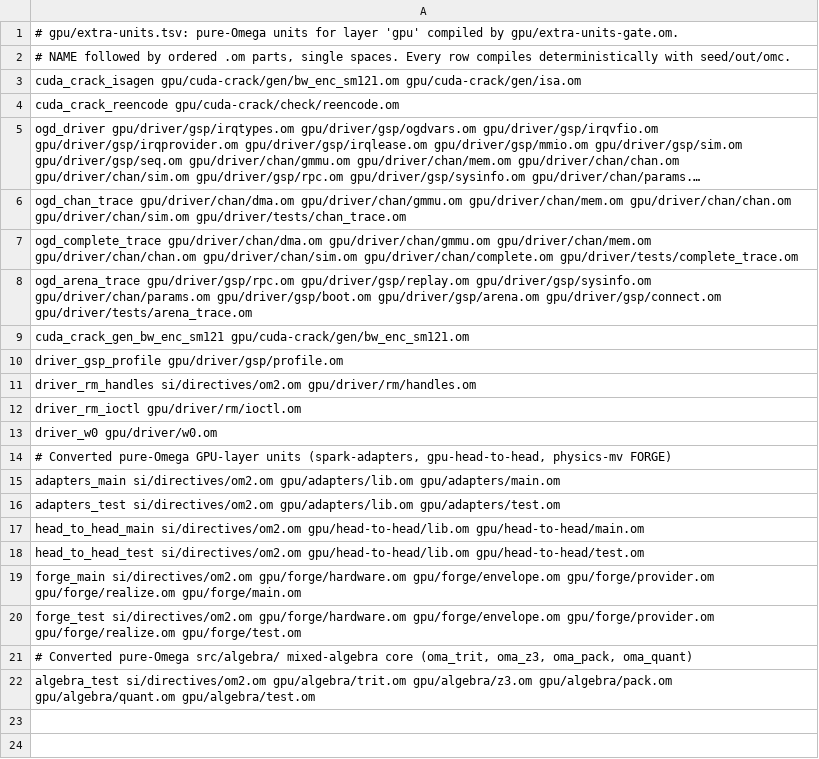
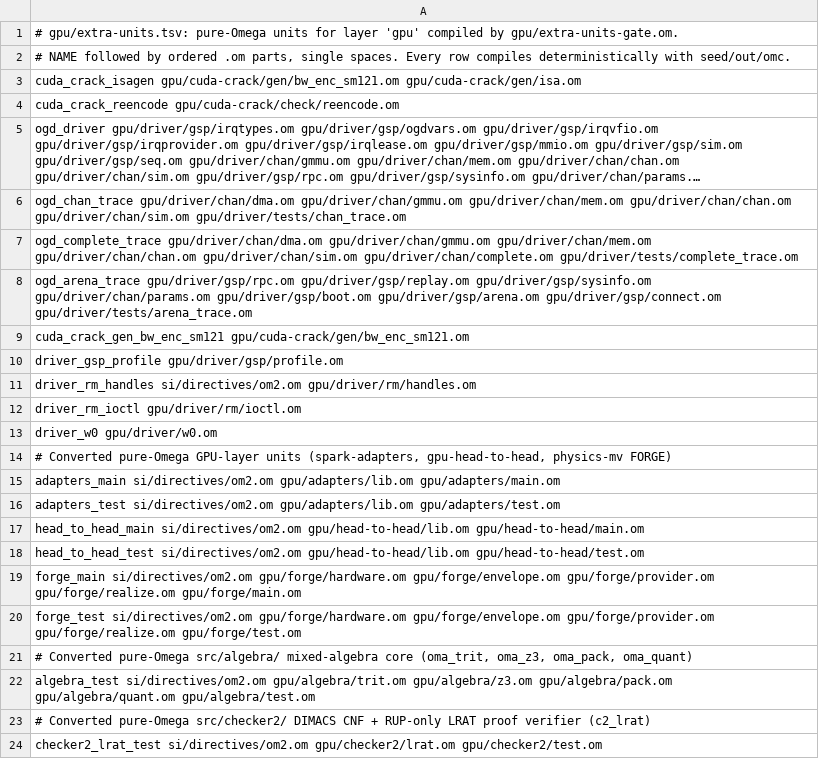
Before and after one commit to drakestapleton/omega-mv, a TSV file: gpu/extra-units.tsv, drawn as a sheet; long unchanged cells end in ….

Commit message:
DRA-990 gpu/checker2: convert src/checker2 DIMACS CNF + RUP-only LRAT proof checker to pure seeded Omega

```diff
--- a/gpu/extra-units.tsv
+++ b/gpu/extra-units.tsv
@@ -22 +22,3 @@ forge_test si/directives/om2.om gpu/forge/hardware.om gpu/forge/envelope.om gpu/
 algebra_test si/directives/om2.om gpu/algebra/trit.om gpu/algebra/z3.om gpu/algebra/pack.om gpu/algebra/quant.om gpu/algebra/test.om
+# Converted pure-Omega src/checker2/ DIMACS CNF + RUP-only LRAT proof verifier (c2_lrat)
+checker2_lrat_test si/directives/om2.om gpu/checker2/lrat.om gpu/checker2/test.om
```
Also changed, not shown: 2 other files.
